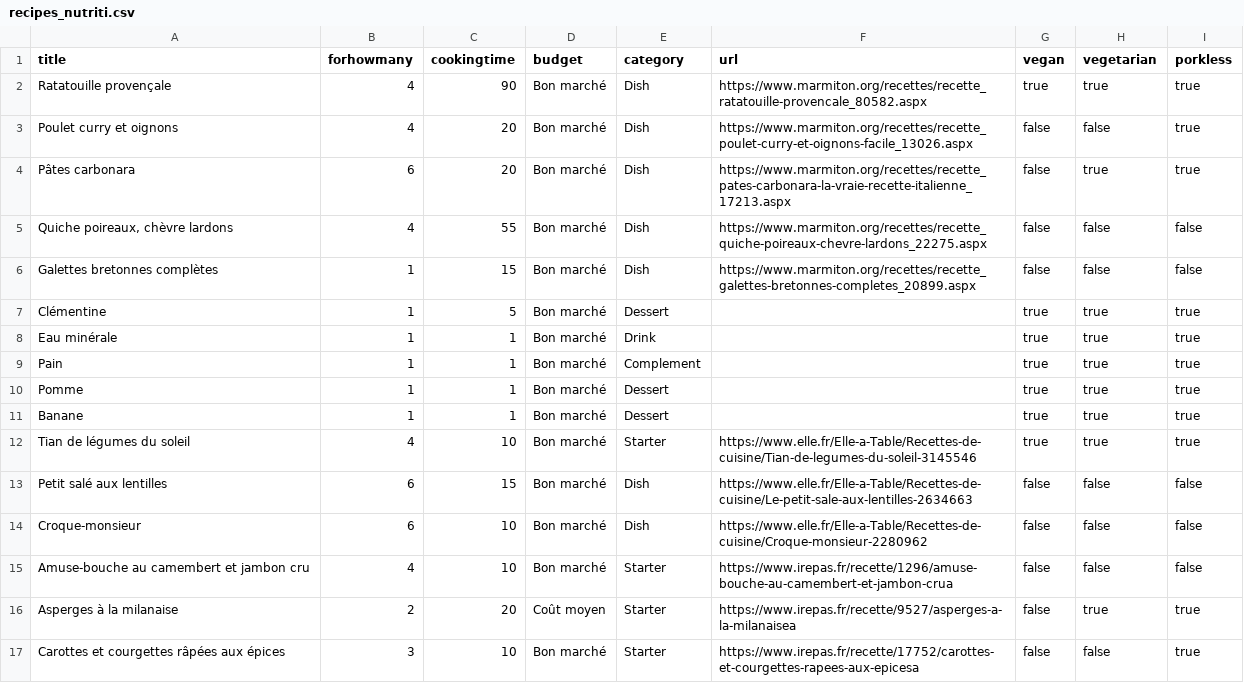
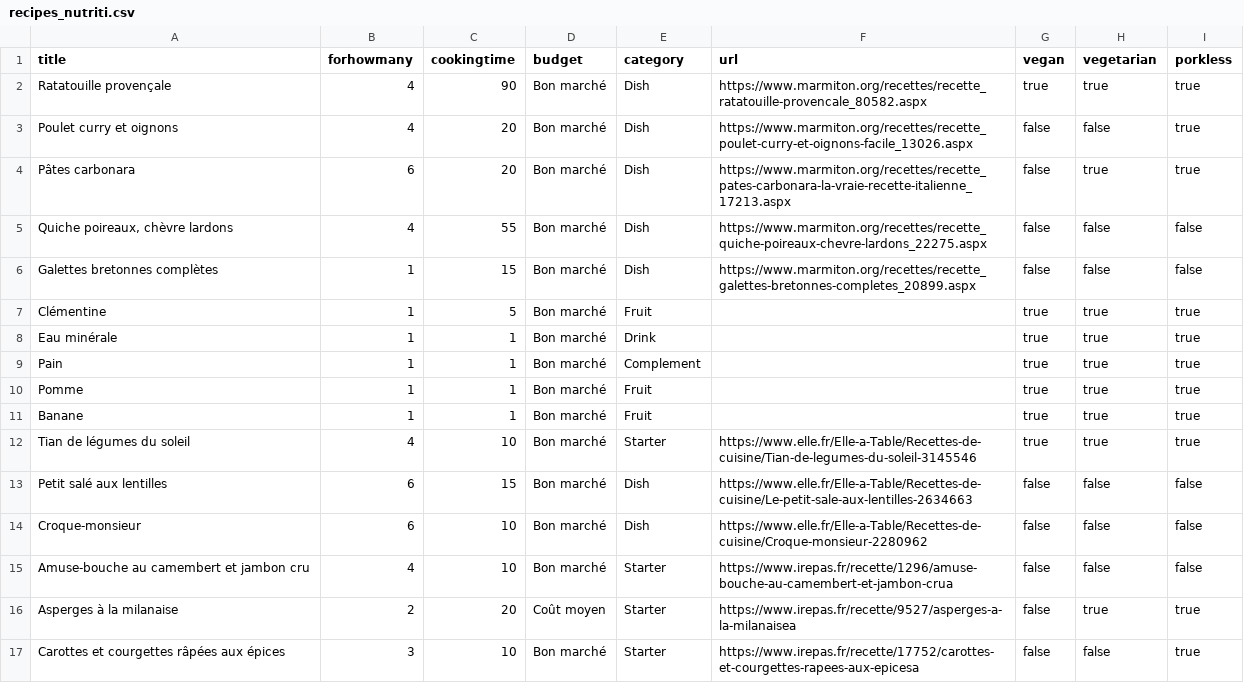
Before and after one commit to luca-montaigut/Nutriti, a CSV file: lib/seeds/recipes_nutriti.csv, drawn as a sheet; only a part is shown.

Commit message:
seed breakfast

```diff
--- a/lib/seeds/recipes_nutriti.csv
+++ b/lib/seeds/recipes_nutriti.csv
@@ -6,7 +6,7 @@ Pâtes carbonara,6,20,Bon marché,Dish,https://www.marmiton.org/recettes/recette
 Galettes bretonnes complètes,1,15,Bon marché,Dish,https://www.marmiton.org/recettes/recette_galettes-bretonnes-completes_20899.aspx,false,false,false
-Clémentine,1,5,Bon marché,Dessert,,true,true,true
+Clémentine,1,5,Bon marché,Fruit,,true,true,true
 Eau minérale,1,1,Bon marché,Drink,,true,true,true
 Pain,1,1,Bon marché,Complement,,true,true,true
-Pomme,1,1,Bon marché,Dessert,,true,true,true
-Banane,1,1,Bon marché,Dessert,,true,true,true
+Pomme,1,1,Bon marché,Fruit,,true,true,true
+Banane,1,1,Bon marché,Fruit,,true,true,true
 Tian de légumes du soleil,4,10,Bon marché,Starter,https://www.elle.fr/Elle-a-Table/Recettes-de-cuisine/Tian-de-legumes-du-soleil-3145546,true,true,true
```
Also changed, not shown: 1 other file.
